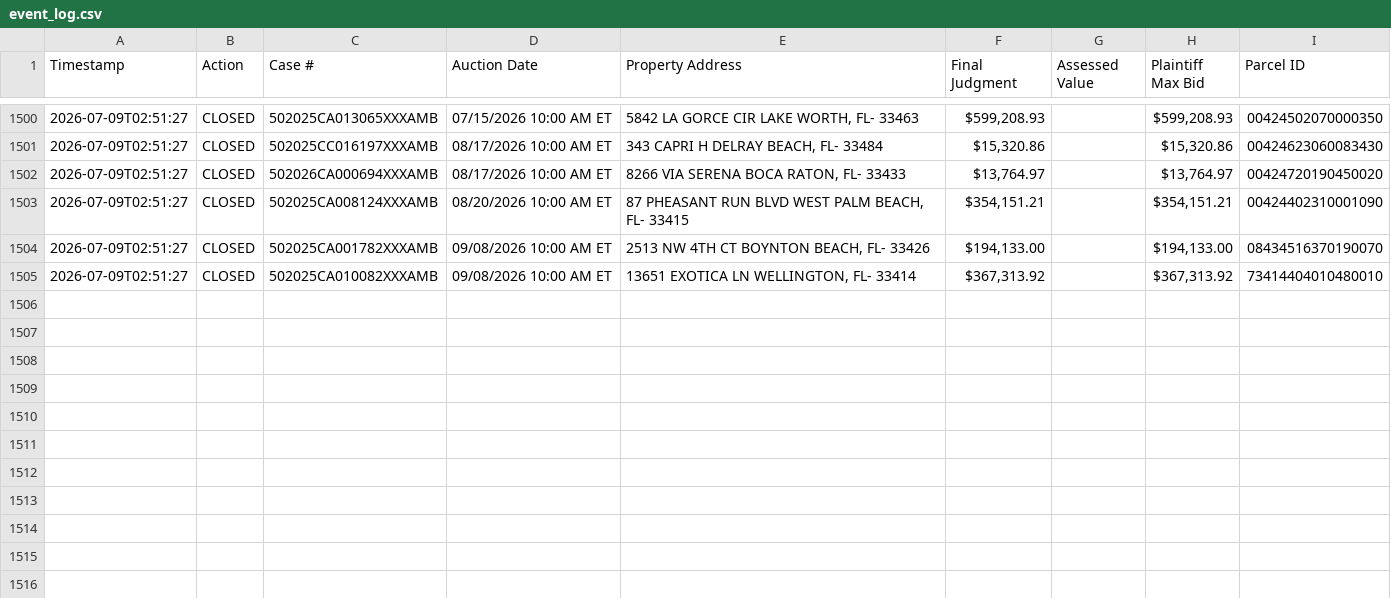
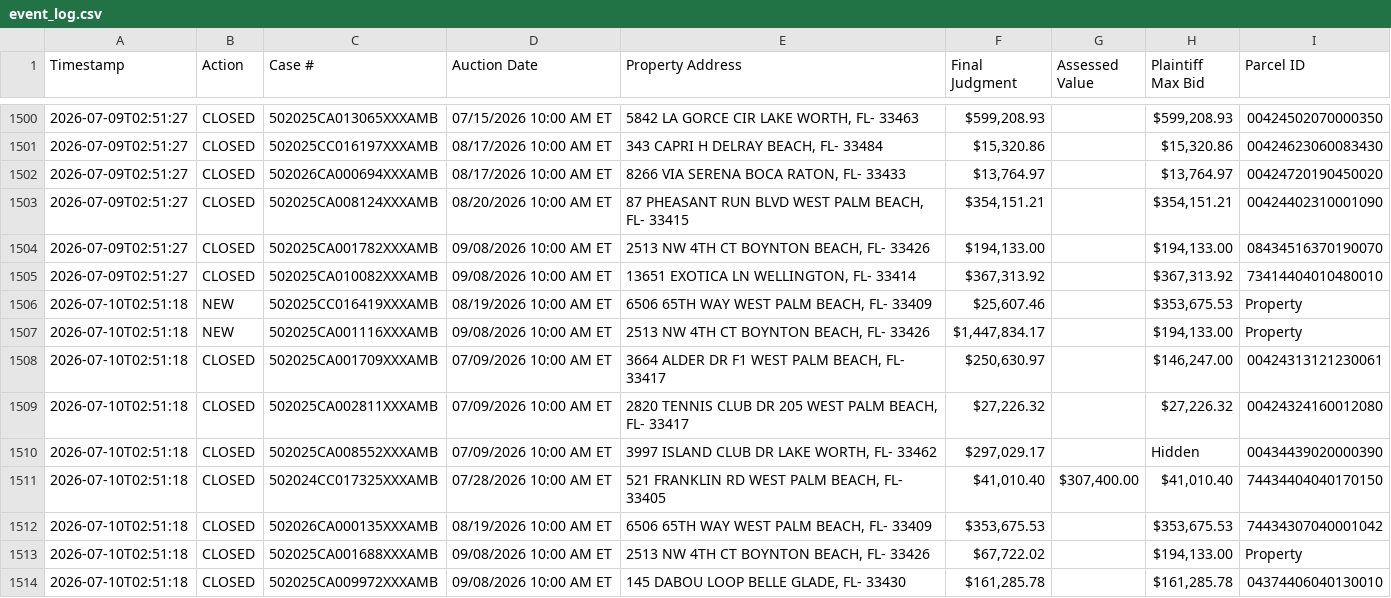
Before and after one commit to figlesias7/realforeclose-palmbeach, a CSV file: data/event_log.csv, drawn as a sheet; only a part is shown, gaps mark what is left out.

```diff
--- a/data/event_log.csv
+++ b/data/event_log.csv
@@ -1505 +1505,10 @@ Timestamp,Action,Case #,Auction Date,Property Address,Final Judgment,Assessed Va
 2026-07-09T02:51:27,CLOSED,502025CA010082XXXAMB,09/08/2026 10:00 AM ET,"13651 EXOTICA LN WELLINGTON, FL- 33414","$367,313.92",,"$367,313.92",73414404010480010
+2026-07-10T02:51:18,NEW,502025CC016419XXXAMB,08/19/2026 10:00 AM ET,"6506 65TH WAY WEST PALM BEACH, FL- 33409","$25,607.46",,"$353,675.53",Property
+2026-07-10T02:51:18,NEW,502025CA001116XXXAMB,09/08/2026 10:00 AM ET,"2513 NW 4TH CT BOYNTON BEACH, FL- 33426","$1,447,834.17",,"$194,133.00",Property
+2026-07-10T02:51:18,CLOSED,502025CA001709XXXAMB,07/09/2026 10:00 AM ET,"3664 ALDER DR F1 WEST PALM BEACH, FL- 33417","$250,630.97",,"$146,247.00",00424313121230061
+2026-07-10T02:51:18,CLOSED,502025CA002811XXXAMB,07/09/2026 10:00 AM ET,"2820 TENNIS CLUB DR 205 WEST PALM BEACH, FL- 33417","$27,226.32",,"$27,226.32",00424324160012080
+2026-07-10T02:51:18,CLOSED,502025CA008552XXXAMB,07/09/2026 10:00 AM ET,"3997 ISLAND CLUB DR LAKE WORTH, FL- 33462","$297,029.17",,Hidden,00434439020000390
+2026-07-10T02:51:18,CLOSED,502024CC017325XXXAMB,07/28/2026 10:00 AM ET,"521 FRANKLIN RD WEST PALM BEACH, FL- 33405","$41,010.40","$307,400.00","$41,010.40",74434404040170150
+2026-07-10T02:51:18,CLOSED,502026CA000135XXXAMB,08/19/2026 10:00 AM ET,"6506 65TH WAY WEST PALM BEACH, FL- 33409","$353,675.53",,"$353,675.53",74434307040001042
+2026-07-10T02:51:18,CLOSED,502025CA001688XXXAMB,09/08/2026 10:00 AM ET,"2513 NW 4TH CT BOYNTON BEACH, FL- 33426","$67,722.02",,"$194,133.00",Property
+2026-07-10T02:51:18,CLOSED,502025CA009972XXXAMB,09/08/2026 10:00 AM ET,"145 DABOU LOOP BELLE GLADE, FL- 33430","$161,285.78",,"$161,285.78",04374406040130010
```
Also changed, not shown: data/all_seen.csv, 3 other files.
